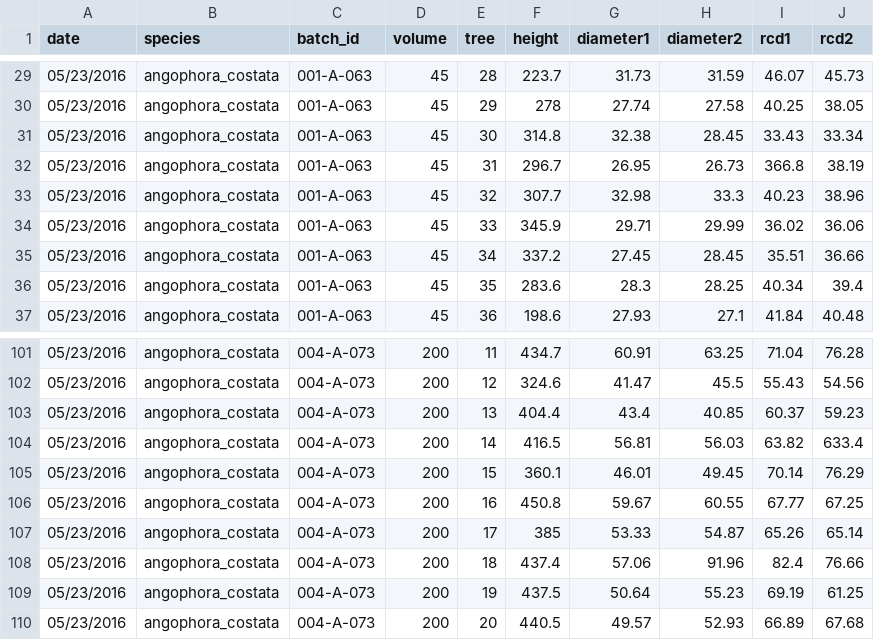
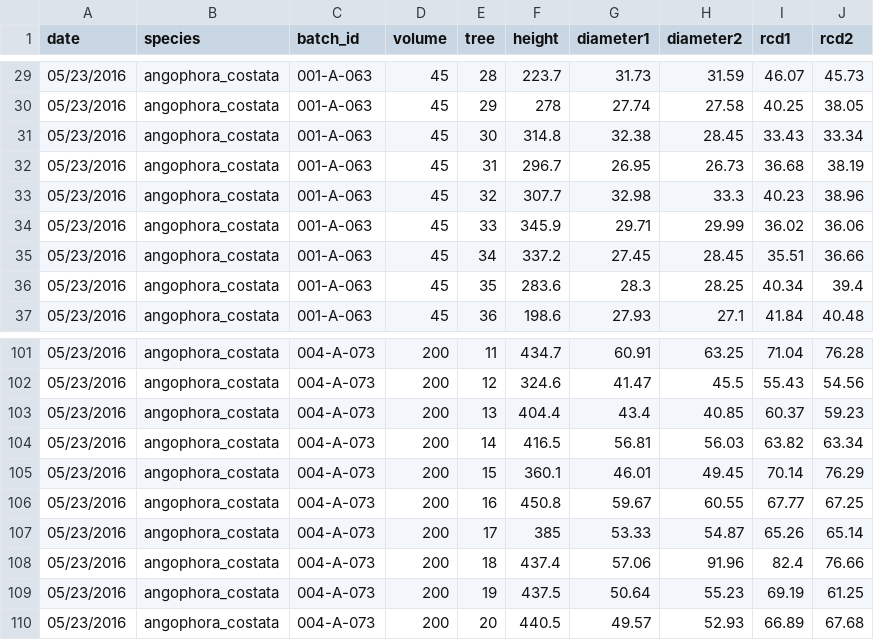
Before and after one commit to CourtneyCampany/treestockassessment, a CSV file: data/kempscreek_sizeindex.csv, drawn as a sheet; only a part is shown, gaps mark what is left out.

```diff
--- a/data/kempscreek_sizeindex.csv
+++ b/data/kempscreek_sizeindex.csv
@@ -31,3 +31,3 @@ date,species,batch_id,volume,tree,height,diameter1,diameter2,rcd1,rcd2
 05/23/2016,angophora_costata,001-A-063,45,30,314.8,32.38,28.45,33.43,33.34
-05/23/2016,angophora_costata,001-A-063,45,31,296.7,26.95,26.73,366.8,38.19
+05/23/2016,angophora_costata,001-A-063,45,31,296.7,26.95,26.73,36.68,38.19
 05/23/2016,angophora_costata,001-A-063,45,32,307.7,32.98,33.3,40.23,38.96
@@ -103,3 +103,3 @@ date,species,batch_id,volume,tree,height,diameter1,diameter2,rcd1,rcd2
 05/23/2016,angophora_costata,004-A-073,200,13,404.4,43.4,40.85,60.37,59.23
-05/23/2016,angophora_costata,004-A-073,200,14,416.5,56.81,56.03,63.82,633.4
+05/23/2016,angophora_costata,004-A-073,200,14,416.5,56.81,56.03,63.82,63.34
 05/23/2016,angophora_costata,004-A-073,200,15,360.1,46.01,49.45,70.14,76.29
```
Also changed, not shown: reports/andreasens_sizeindex.csv, 5 other files.
